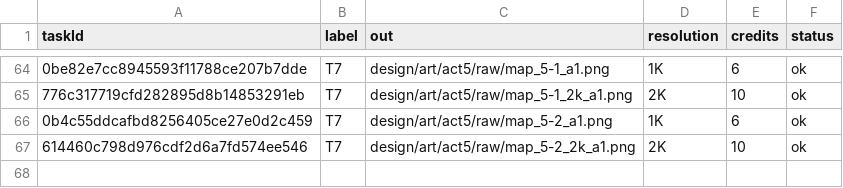
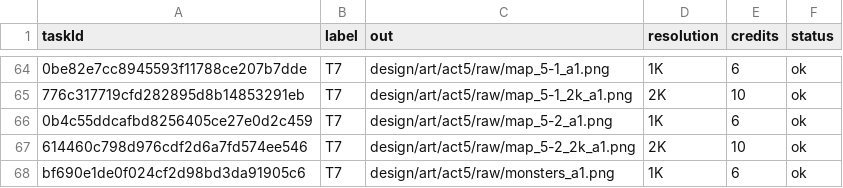
Before and after one commit to 989-alt/woorimal-rpg, a TSV file: design/art/credits.tsv, drawn as a sheet; only a part is shown, gaps mark what is left out; the diff names each change by its address in the sheet, - before the commit and + after, or states it on an @@ line.

```diff
--- a/design/art/credits.tsv
+++ b/design/art/credits.tsv
+row 68: bf690e1de0f024cf2d98bd3da91905c6 | T7 | design/art/act5/raw/monsters_a1.png | 1K | 6 | ok
```
Also changed, not shown: 7 other files.
